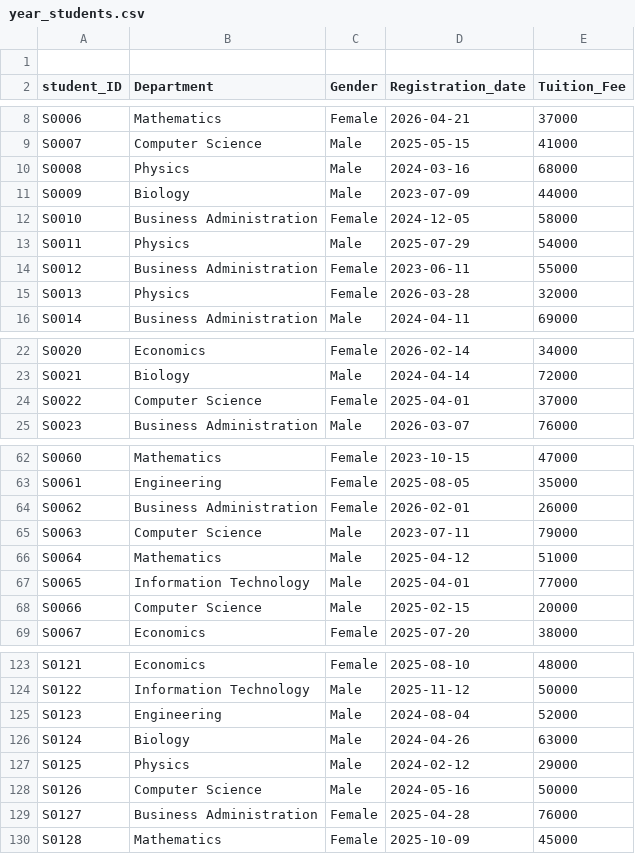
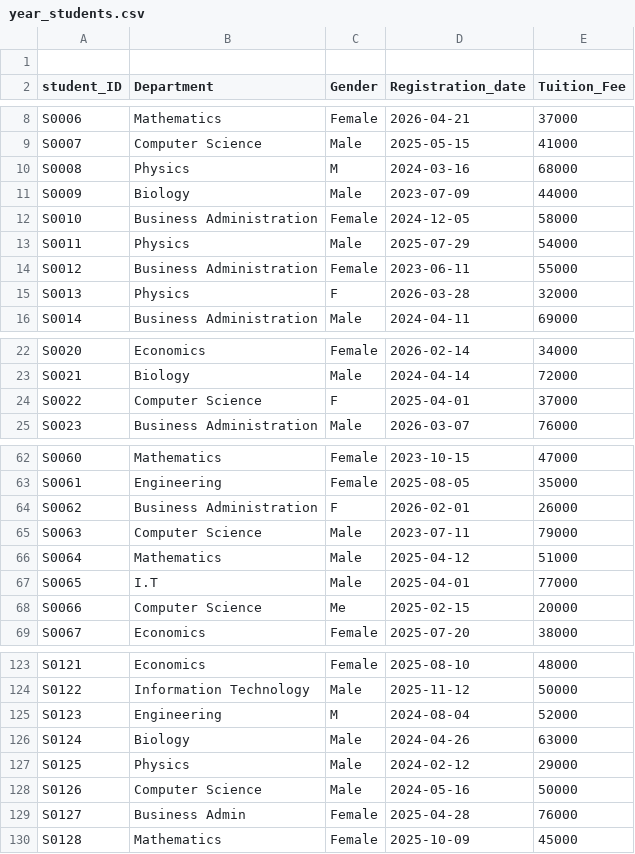
Before and after one commit to gnjoel/Business_Intelligence, a CSV file: Datasets/year_students.csv, drawn as a sheet; only a part is shown, gaps mark what is left out; the diff covers the shown part only.

```diff
--- a/Datasets/year_students.csv
+++ b/Datasets/year_students.csv
@@ -9,3 +9,3 @@ S0006,Mathematics,Female,2026-04-21,37000
 S0007,Computer Science,Male,2025-05-15,41000
-S0008,Physics,Male,2024-03-16,68000
+S0008,Physics,M,2024-03-16,68000
 S0009,Biology,Male,2023-07-09,44000
@@ -14,3 +14,3 @@ S0011,Physics,Male,2025-07-29,54000
 S0012,Business Administration,Female,2023-06-11,55000
-S0013,Physics,Female,2026-03-28,32000
+S0013,Physics,F,2026-03-28,32000
 S0014,Business Administration,Male,2024-04-11,69000
@@ -23,3 +23,3 @@ S0020,Economics,Female,2026-02-14,34000
 S0021,Biology,Male,2024-04-14,72000
-S0022,Computer Science,Female,2025-04-01,37000
+S0022,Computer Science,F,2025-04-01,37000
 S0023,Business Administration,Male,2026-03-07,76000
@@ -63,7 +63,7 @@ S0060,Mathematics,Female,2023-10-15,47000
 S0061,Engineering,Female,2025-08-05,35000
-S0062,Business Administration,Female,2026-02-01,26000
+S0062,Business Administration,F,2026-02-01,26000
 S0063,Computer Science,Male,2023-07-11,79000
 S0064,Mathematics,Male,2025-04-12,51000
-S0065,Information Technology,Male,2025-04-01,77000
-S0066,Computer Science,Male,2025-02-15,20000
+S0065,I.T,Male,2025-04-01,77000
+S0066,Computer Science,Me,2025-02-15,20000
 S0067,Economics,Female,2025-07-20,38000
@@ -124,3 +124,3 @@ S0121,Economics,Female,2025-08-10,48000
 S0122,Information Technology,Male,2025-11-12,50000
-S0123,Engineering,Male,2024-08-04,52000
+S0123,Engineering,M,2024-08-04,52000
 S0124,Biology,Male,2024-04-26,63000
@@ -128,3 +128,3 @@ S0125,Physics,Male,2024-02-12,29000
 S0126,Computer Science,Male,2024-05-16,50000
-S0127,Business Administration,Female,2025-04-28,76000
+S0127,Business Admin,Female,2025-04-28,76000
 S0128,Mathematics,Female,2025-10-09,45000
```
Also changed, not shown: 22 edited cells elsewhere in this file.
